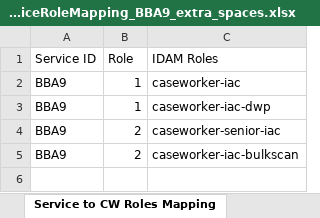
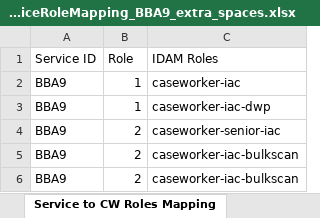
Before and after one commit to hmcts/rd-caseworker-ref-api, an Excel workbook: src/integrationTest/resources/ServiceRoleMapping_BBA9_extra_spaces.xlsx, sheet Service to CW Roles Mapping, drawn as a sheet; values as stored, in another font and other column widths than the file's, no borders; the diff names each change by its address in the sheet, - before the commit and + after, or states it on an @@ line.

Commit message:
RDCC-2470 handle trimming in role mapping file

```diff
--- a/src/integrationTest/resources/ServiceRoleMapping_BBA9_extra_spaces.xlsx (sheet Service to CW Roles Mapping)
+++ b/src/integrationTest/resources/ServiceRoleMapping_BBA9_extra_spaces.xlsx (sheet Service to CW Roles Mapping)
+row 6: BBA9 | 2 | caseworker-iac-bulkscan
```
Also changed, not shown: 1 other file.
